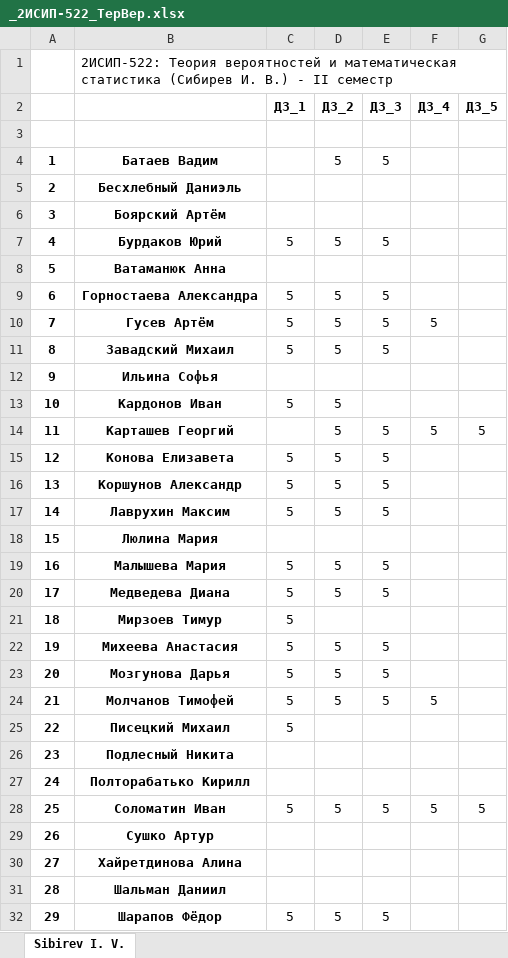
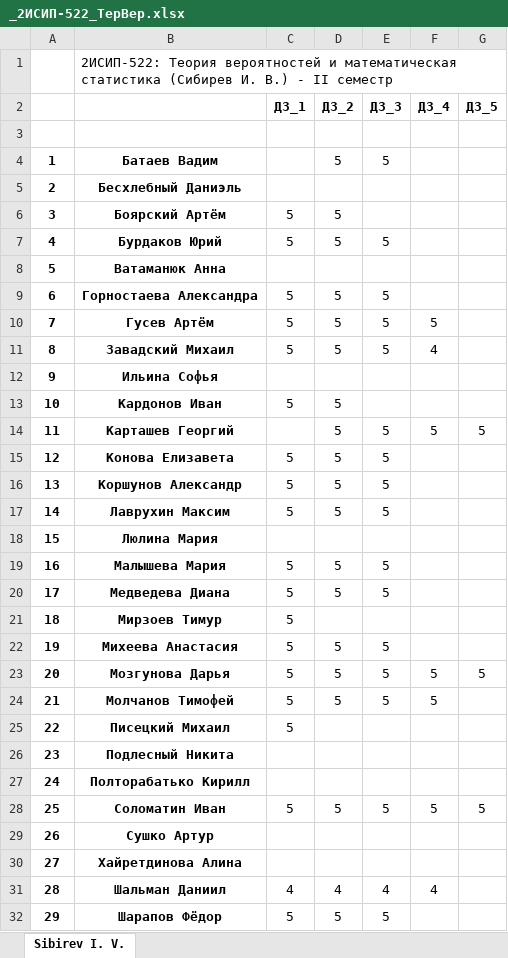
Before and after one commit to IvanSibirevV2/KipFin_Lab_2023-24_Git0, an Excel workbook: 2ИСИП-522/_2ИСИП-522_ТерВер.xlsx, sheet Sibirev I. V., drawn as a sheet; values as stored, in another font and other column widths than the file's, no borders; the diff names each change by its address in the sheet, - before the commit and + after, or states it on an @@ line.

Commit message:
AutoCommit_5 апреля 2024 г. 9:52:34_SibNout2023

```diff
--- a/2ИСИП-522/_2ИСИП-522_ТерВер.xlsx (sheet Sibirev I. V.)
+++ b/2ИСИП-522/_2ИСИП-522_ТерВер.xlsx (sheet Sibirev I. V.)
-C6 (ДЗ_1): (empty)
+C6 (ДЗ_1): 5
-D6 (ДЗ_2): (empty)
+D6 (ДЗ_2): 5
-F11 (ДЗ_4): (empty)
+F11 (ДЗ_4): 4
-F23 (ДЗ_4): (empty)
+F23 (ДЗ_4): 5
-G23 (ДЗ_5): (empty)
+G23 (ДЗ_5): 5
-C31 (ДЗ_1): (empty)
+C31 (ДЗ_1): 4
-D31 (ДЗ_2): (empty)
+D31 (ДЗ_2): 4
-E31 (ДЗ_3): (empty)
+E31 (ДЗ_3): 4
-F31 (ДЗ_4): (empty)
+F31 (ДЗ_4): 4
```
